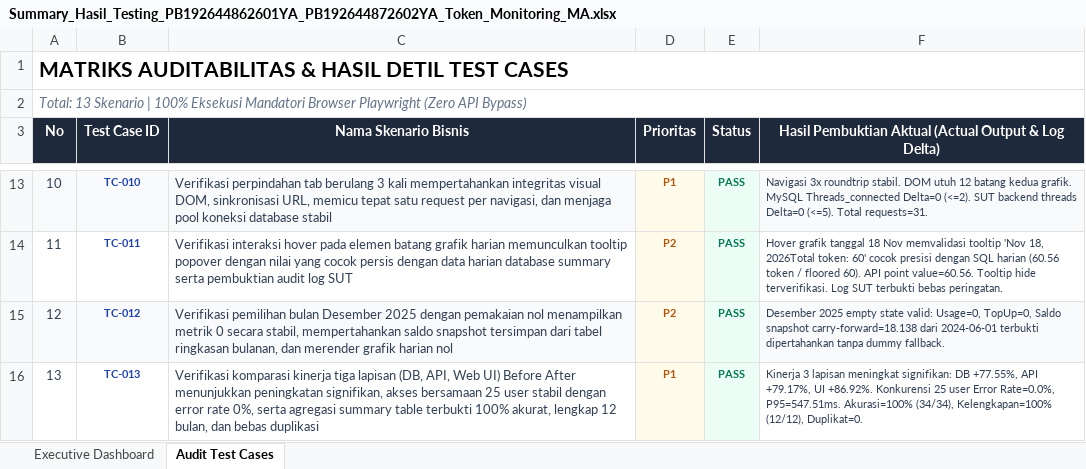
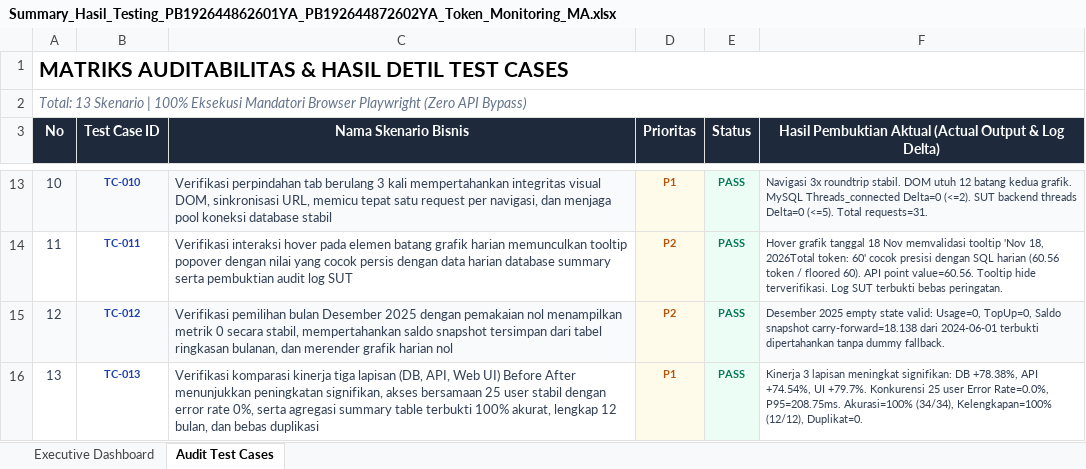
Before and after one commit to ayekgun/rf_token_monitoring_ma, an Excel workbook: docs/Summary_Hasil_Testing_PB192644862601YA_PB192644872602YA_Token_Monitoring_MA.xlsx, sheet Audit Test Cases, drawn as a sheet; only a part is shown, gaps mark what is left out; values as stored, in another font and other column widths than the file's, no borders; the diff names each change by its address in the sheet, - before the commit and + after, or states it on an @@ line.

Commit message:
docs(qa): generate markdown version of executive summary report for agent analysis

```diff
--- a/docs/Summary_Hasil_Testing_PB192644862601YA_PB192644872602YA_Token_Monitoring_MA.xlsx (sheet Audit Test Cases)
+++ b/docs/Summary_Hasil_Testing_PB192644862601YA_PB192644872602YA_Token_Monitoring_MA.xlsx (sheet Audit Test Cases)
-F16: …signifikan: DB +77.55%, API +79.17%, UI +86.92%. Konkurensi 25 user Error Rate=0.0%, P95=547.51ms. Akurasi=100% (34/34),…
+F16: …signifikan: DB +78.38%, API +74.54%, UI +79.7%. Konkurensi 25 user Error Rate=0.0%, P95=208.75ms. Akurasi=100% (34/34),…
```
Also changed, not shown: 6 other files.
